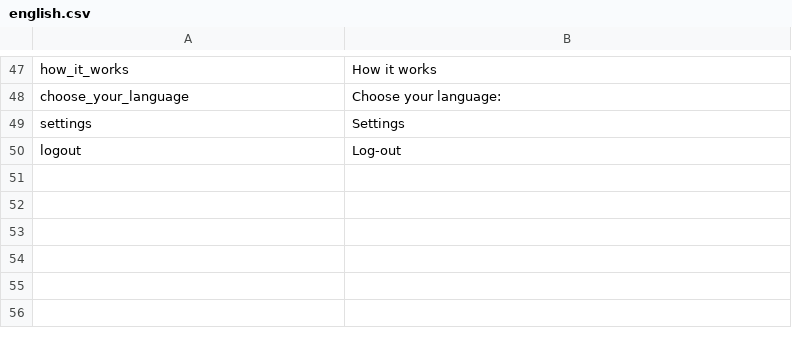
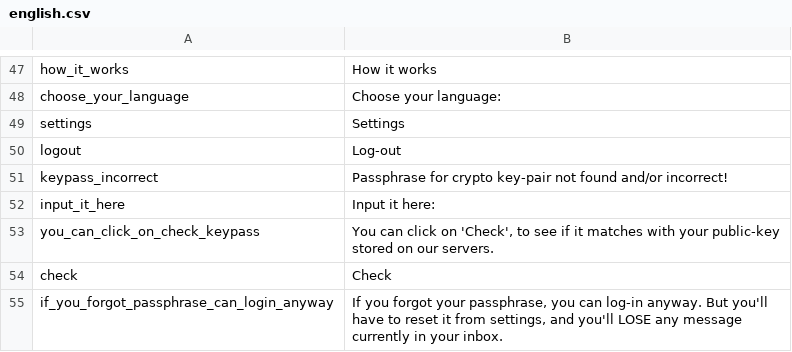
Before and after one commit to aiman-al-masoud/Chatnip, a CSV file: static/lang_packs/english.csv, drawn as a sheet; only a part is shown, gaps mark what is left out; the diff names each change by its address in the sheet, - before the commit and + after, or states it on an @@ line.

```diff
--- a/static/lang_packs/english.csv
+++ b/static/lang_packs/english.csv
+row 51: keypass_incorrect | Passphrase for crypto key-pair not found and/or incorrect!
+row 52: input_it_here | Input it here:
+row 53: you_can_click_on_check_keypass | You can click on 'Check', to see if it matches with your public-key stored on our servers.
+row 54: check | Check
+row 55: if_you_forgot_passphrase_can_login_anyway | If you forgot your passphrase, you can log-in anyway. But you'll have to reset it from settings, and you'll LOSE any message currently in your inbox.
```
Also changed, not shown: static/lang_packs/italian.csv, 1 other file.
